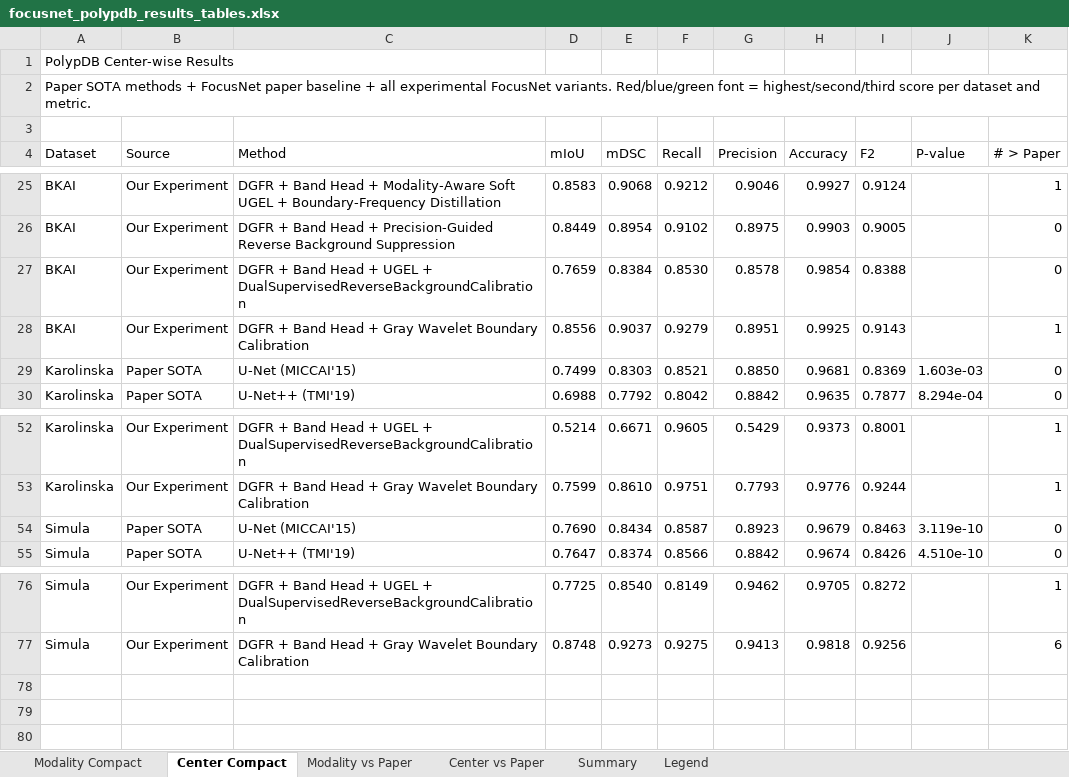
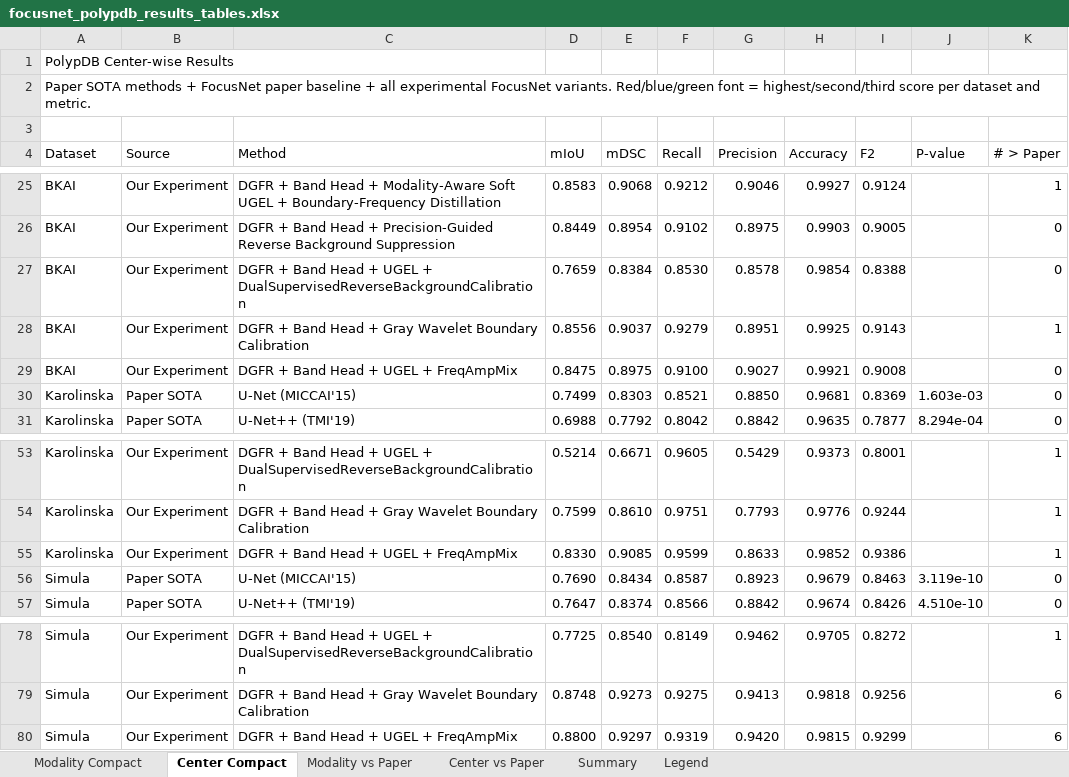
Before and after one commit to elvis89b/licenta_ml, an Excel workbook: focusnet_polypdb_results_tables.xlsx, sheet Center Compact, drawn as a sheet; only a part is shown, gaps mark what is left out; values as stored, in another font and other column widths than the file's, no cell formats; the diff names each change by its address in the sheet, - before the commit and + after, or states it on an @@ line.

Commit message:
dgfr_bandhead_ugel_freqampmix

```diff
--- a/focusnet_polypdb_results_tables.xlsx (sheet Center Compact)
+++ b/focusnet_polypdb_results_tables.xlsx (sheet Center Compact)
+row 29: BKAI | Our Experiment | DGFR + Band Head + UGEL + FreqAmpMix | 0.8475 | 0.8975 | 0.9100 | 0.9027 | 0.9921 | 0.9008 |  | 0
+row 55: Karolinska | Our Experiment | DGFR + Band Head + UGEL + FreqAmpMix | 0.8330 | 0.9085 | 0.9599 | 0.8633 | 0.9852 | 0.9386 |  | 1
+row 80: Simula | Our Experiment | DGFR + Band Head + UGEL + FreqAmpMix | 0.8800 | 0.9297 | 0.9319 | 0.9420 | 0.9815 | 0.9299 |  | 6
```
Also changed, not shown: sheet Modality vs Paper, sheet Center vs Paper, sheet Modality Compact, sheet Summary, cell formats, 10 other files.
